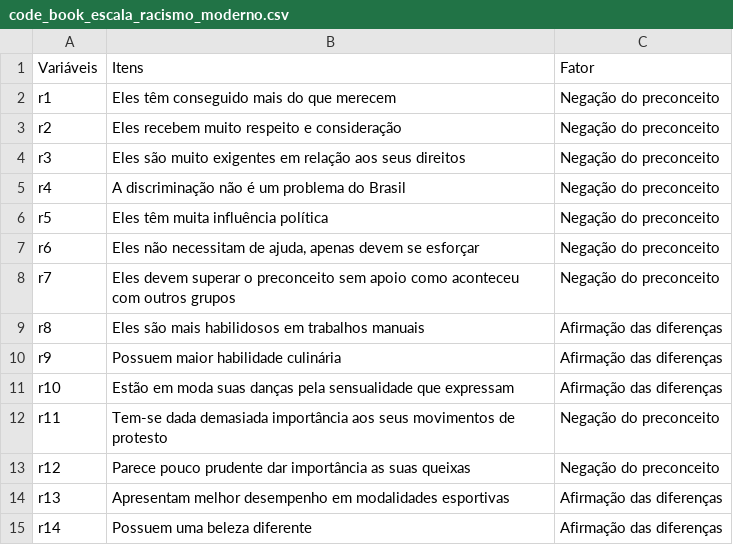
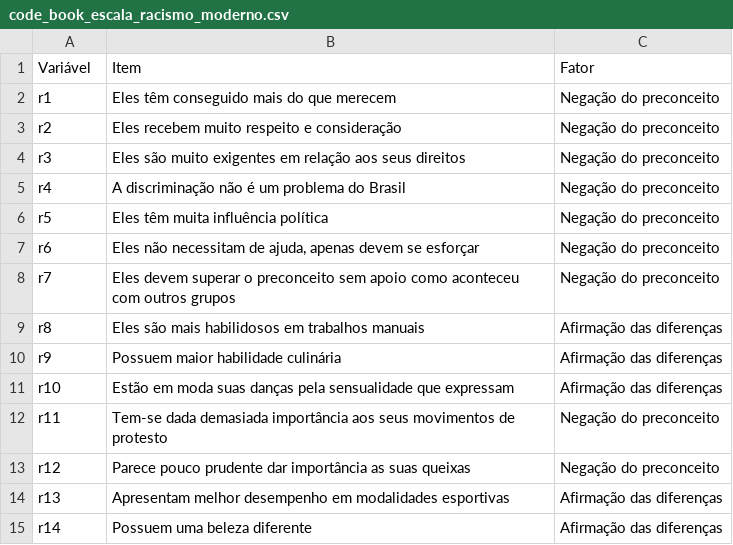
Before and after one commit to pablo-huascar/pesquisa_quanti_psi_ufc, a CSV file: data/code_book_escala_racismo_moderno.csv, drawn as a sheet.

```diff
--- a/data/code_book_escala_racismo_moderno.csv
+++ b/data/code_book_escala_racismo_moderno.csv
@@ -1,2 +1,2 @@
-Variáveis,Itens,Fator
+Variável,Item,Fator
 r1,Eles têm conseguido mais do que merecem,Negação do preconceito
```
Also changed, not shown: 2 other files.
